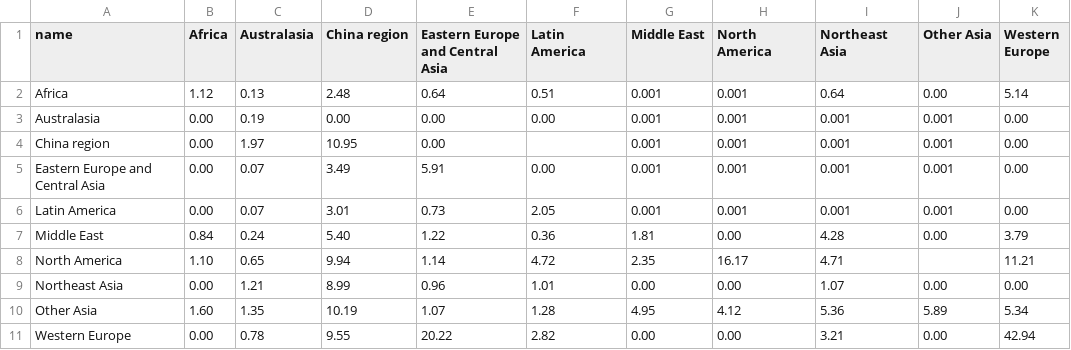
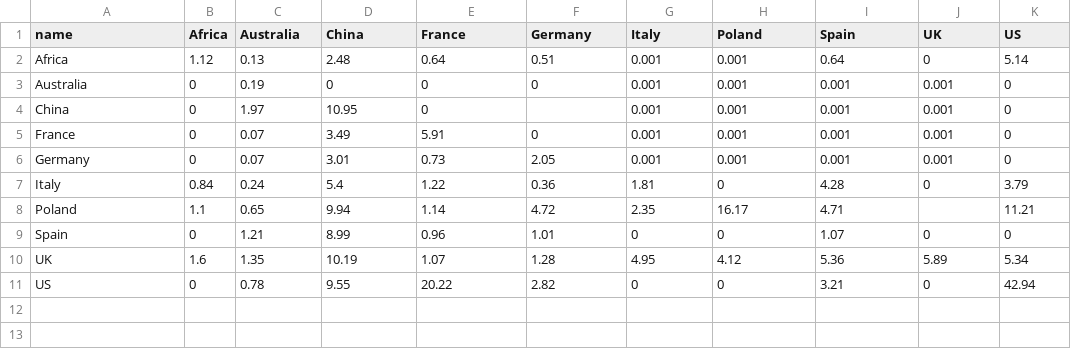
Before and after one commit to ft-interactive/visual-vocabulary-templates, a CSV file: chord-diagram/data.csv, drawn as a sheet.

```diff
--- a/chord-diagram/data.csv
+++ b/chord-diagram/data.csv
@@ -1,11 +1,11 @@
-name,Africa,Australasia,China region,Eastern Europe and Central Asia,Latin America,Middle East,North America,Northeast Asia,Other Asia,Western Europe
-Africa,1.12,0.13,2.48,0.64,0.51,0.001,0.001,0.64,0.00,5.14
-Australasia,0.00,0.19,0.00,0.00,0.00,0.001,0.001,0.001,0.001,0.00
-China region,0.00,1.97,10.95,0.00,,0.001,0.001,0.001,0.001,0.00
-Eastern Europe and Central Asia,0.00,0.07,3.49,5.91,0.00,0.001,0.001,0.001,0.001,0.00
-Latin America,0.00,0.07,3.01,0.73,2.05,0.001,0.001,0.001,0.001,0.00
-Middle East,0.84,0.24,5.40,1.22,0.36,1.81,0.00,4.28,0.00,3.79
-North America,1.10,0.65,9.94,1.14,4.72,2.35,16.17,4.71,,11.21
-Northeast Asia,0.00,1.21,8.99,0.96,1.01,0.00,0.00,1.07,0.00,0.00
-Other Asia,1.60,1.35,10.19,1.07,1.28,4.95,4.12,5.36,5.89,5.34
-Western Europe,0.00,0.78,9.55,20.22,2.82,0.00,0.00,3.21,0.00,42.94
+name,Africa,Australia,China,France,Germany,Italy,Poland,Spain,UK,US
+Africa,1.12,0.13,2.48,0.64,0.51,0.001,0.001,0.64,0,5.14
+Australia,0,0.19,0,0,0,0.001,0.001,0.001,0.001,0
+China,0,1.97,10.95,0,,0.001,0.001,0.001,0.001,0
+France,0,0.07,3.49,5.91,0,0.001,0.001,0.001,0.001,0
+Germany,0,0.07,3.01,0.73,2.05,0.001,0.001,0.001,0.001,0
+Italy,0.84,0.24,5.4,1.22,0.36,1.81,0,4.28,0,3.79
+Poland,1.1,0.65,9.94,1.14,4.72,2.35,16.17,4.71,,11.21
+Spain,0,1.21,8.99,0.96,1.01,0,0,1.07,0,0
+UK,1.6,1.35,10.19,1.07,1.28,4.95,4.12,5.36,5.89,5.34
+US,0,0.78,9.55,20.22,2.82,0,0,3.21,0,42.94
```
Also changed, not shown: 3 other files.
